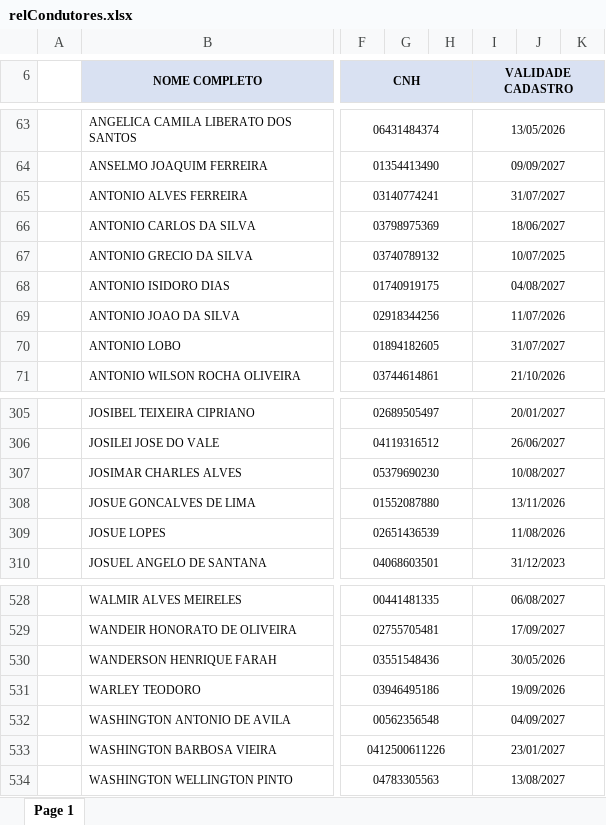
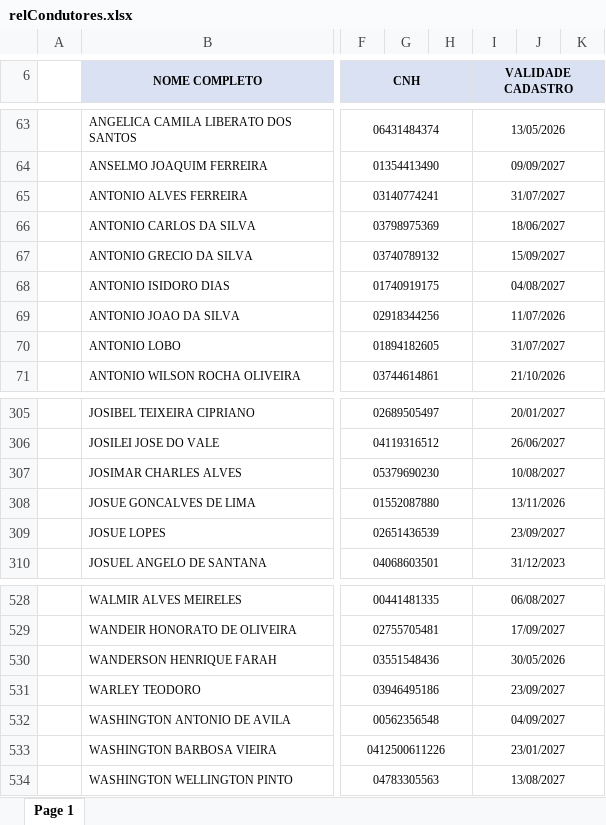
Before and after one commit to davi-souza-vmg/Gestao-de-Condutores, an Excel workbook: relCondutores.xlsx, sheet Page 1, drawn as a sheet; only a part is shown, gaps mark what is left out; values as stored, in another font and other column widths than the file's, no borders; charts and pictures not drawn; the diff names each change by its address in the sheet, - before the commit and + after, or states it on an @@ line.

Commit message:
Add files via upload

```diff
--- a/relCondutores.xlsx (sheet Page 1)
+++ b/relCondutores.xlsx (sheet Page 1)
-I67 (VALIDADE CADASTRO): 10/07/2025
+I67 (VALIDADE CADASTRO): 15/09/2027
-I309 (VALIDADE CADASTRO): 11/08/2026
+I309 (VALIDADE CADASTRO): 23/09/2027
-I531 (VALIDADE CADASTRO): 19/09/2026
+I531 (VALIDADE CADASTRO): 23/09/2027
```
Also changed, not shown: charts or pictures.
